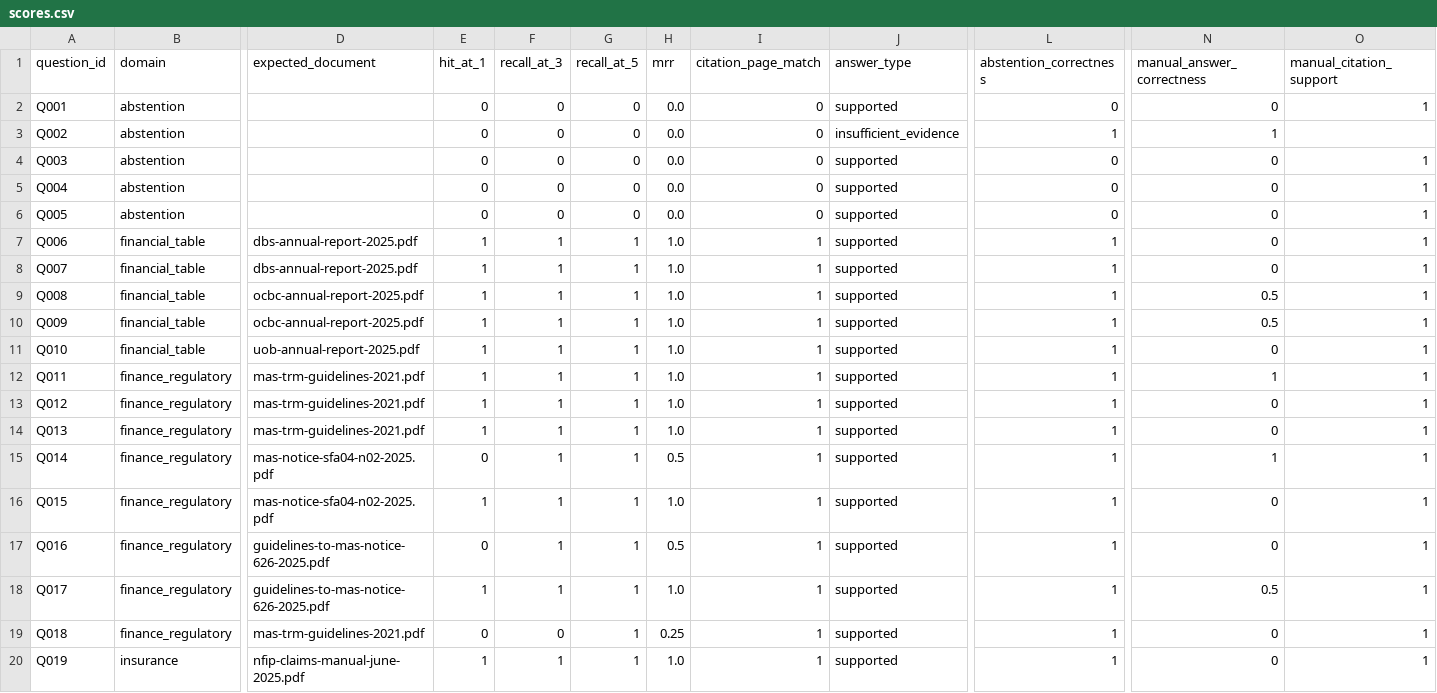
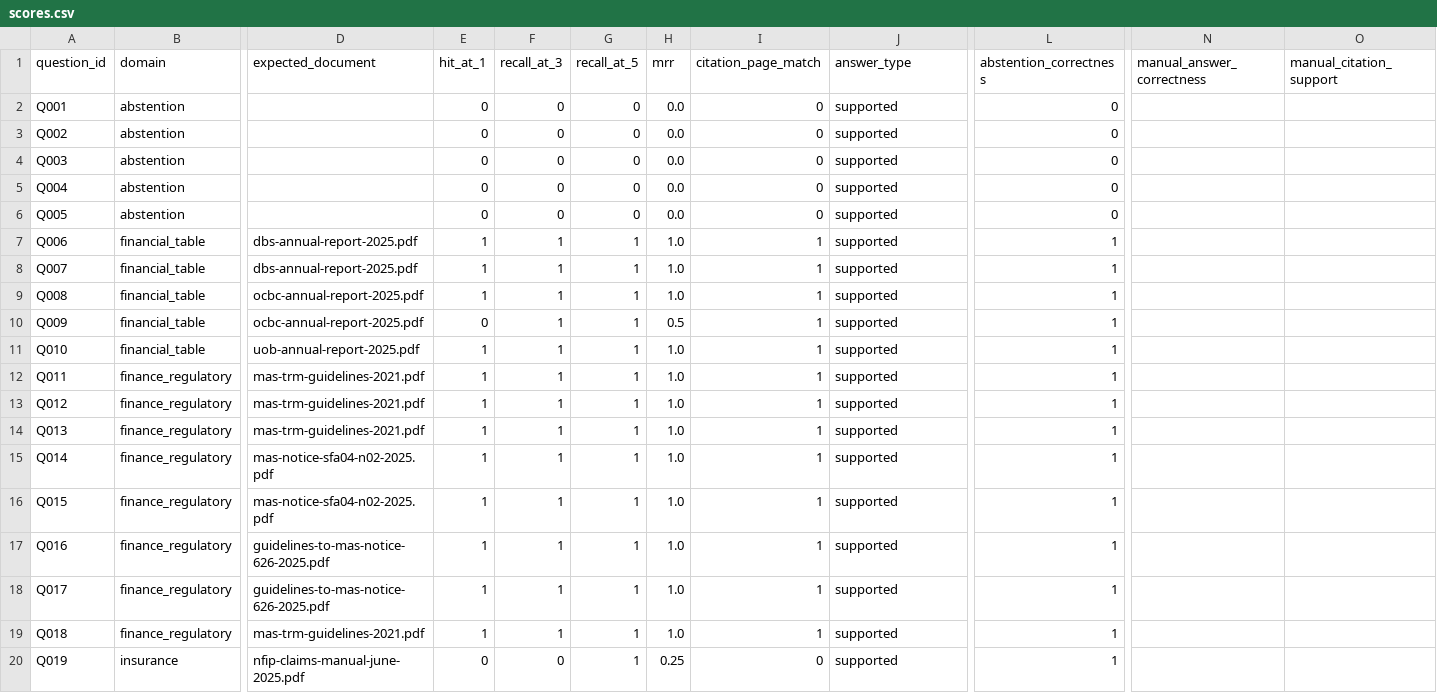
Before and after one commit to bede-lau/Mini-Doc, a CSV file: results/run_001/scores.csv, drawn as a sheet; only a part is shown, gaps mark what is left out; the diff covers the shown part only; the diff names each change by its address in the sheet, - before the commit and + after, or states it on an @@ line.

```diff
--- a/results/run_001/scores.csv
+++ b/results/run_001/scores.csv
-N2 (manual_answer_correctness): 0
+N2 (manual_answer_correctness): (empty)
-O2 (manual_citation_support): 1
+O2 (manual_citation_support): (empty)
-J3 (answer_type): insufficient_evidence
+J3 (answer_type): supported
-L3 (abstention_correctness): 1
+L3 (abstention_correctness): 0
-N3 (manual_answer_correctness): 1
+N3 (manual_answer_correctness): (empty)
-N4:N8 (manual_answer_correctness): 0
+N4:N8 (manual_answer_correctness): (empty)
-O4:O20 (manual_citation_support): 1
+O4:O20 (manual_citation_support): (empty)
-N9:N10 (manual_answer_correctness): 0.5
+N9:N10 (manual_answer_correctness): (empty)
-E10 (hit_at_1): 1
+E10 (hit_at_1): 0
-H10 (mrr): 1.0
+H10 (mrr): 0.5
-N11 (manual_answer_correctness): 0
+N11 (manual_answer_correctness): (empty)
-N12 (manual_answer_correctness): 1
+N12 (manual_answer_correctness): (empty)
-N13:N14 (manual_answer_correctness): 0
+N13:N14 (manual_answer_correctness): (empty)
-E15 (hit_at_1): 0
+E15 (hit_at_1): 1
-H15 (mrr): 0.5
+H15 (mrr): 1.0
-N15 (manual_answer_correctness): 1
+N15 (manual_answer_correctness): (empty)
-N16:N17 (manual_answer_correctness): 0
+N16:N17 (manual_answer_correctness): (empty)
-E17 (hit_at_1): 0
+E17 (hit_at_1): 1
-H17 (mrr): 0.5
+H17 (mrr): 1.0
-N18 (manual_answer_correctness): 0.5
+N18 (manual_answer_correctness): (empty)
-E19 (hit_at_1): 0
+E19 (hit_at_1): 1
-F19 (recall_at_3): 0
+F19 (recall_at_3): 1
-H19 (mrr): 0.25
+H19 (mrr): 1.0
-N19:N20 (manual_answer_correctness): 0
+N19:N20 (manual_answer_correctness): (empty)
-E20 (hit_at_1): 1
+E20 (hit_at_1): 0
-F20 (recall_at_3): 1
+F20 (recall_at_3): 0
-H20 (mrr): 1.0
+H20 (mrr): 0.25
-I20 (citation_page_match): 1
+I20 (citation_page_match): 0
```
Also changed, not shown: 38 edited cells elsewhere in this file, results/run_001/parser_scores.csv, 56 other files.
